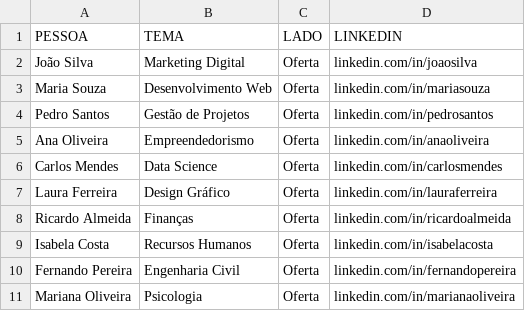
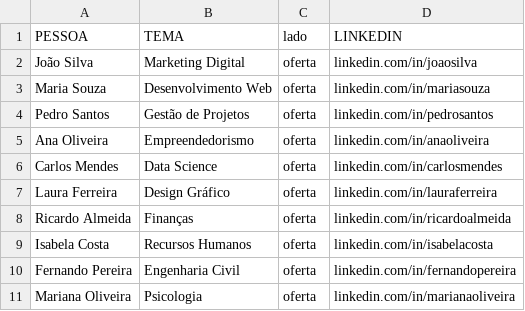
Before and after one commit to LauraMattosc/conexoes_example, a CSV file: dataset.csv, drawn as a sheet.

Commit message:
Update dataset.csv

```diff
--- a/dataset.csv
+++ b/dataset.csv
@@ -1,11 +1,11 @@
-PESSOA,TEMA,LADO,LINKEDIN
-João Silva,Marketing Digital,Oferta,linkedin.com/in/joaosilva
-Maria Souza,Desenvolvimento Web,Oferta,linkedin.com/in/mariasouza
-Pedro Santos,Gestão de Projetos,Oferta,linkedin.com/in/pedrosantos
-Ana Oliveira,Empreendedorismo,Oferta,linkedin.com/in/anaoliveira
-Carlos Mendes,Data Science,Oferta,linkedin.com/in/carlosmendes
-Laura Ferreira,Design Gráfico,Oferta,linkedin.com/in/lauraferreira
-Ricardo Almeida,Finanças,Oferta,linkedin.com/in/ricardoalmeida
-Isabela Costa,Recursos Humanos,Oferta,linkedin.com/in/isabelacosta
-Fernando Pereira,Engenharia Civil,Oferta,linkedin.com/in/fernandopereira
-Mariana Oliveira,Psicologia,Oferta,linkedin.com/in/marianaoliveira
+PESSOA,TEMA,lado,LINKEDIN
+João Silva,Marketing Digital,oferta,linkedin.com/in/joaosilva
+Maria Souza,Desenvolvimento Web,oferta,linkedin.com/in/mariasouza
+Pedro Santos,Gestão de Projetos,oferta,linkedin.com/in/pedrosantos
+Ana Oliveira,Empreendedorismo,oferta,linkedin.com/in/anaoliveira
+Carlos Mendes,Data Science,oferta,linkedin.com/in/carlosmendes
+Laura Ferreira,Design Gráfico,oferta,linkedin.com/in/lauraferreira
+Ricardo Almeida,Finanças,oferta,linkedin.com/in/ricardoalmeida
+Isabela Costa,Recursos Humanos,oferta,linkedin.com/in/isabelacosta
+Fernando Pereira,Engenharia Civil,oferta,linkedin.com/in/fernandopereira
+Mariana Oliveira,Psicologia,oferta,linkedin.com/in/marianaoliveira
```
